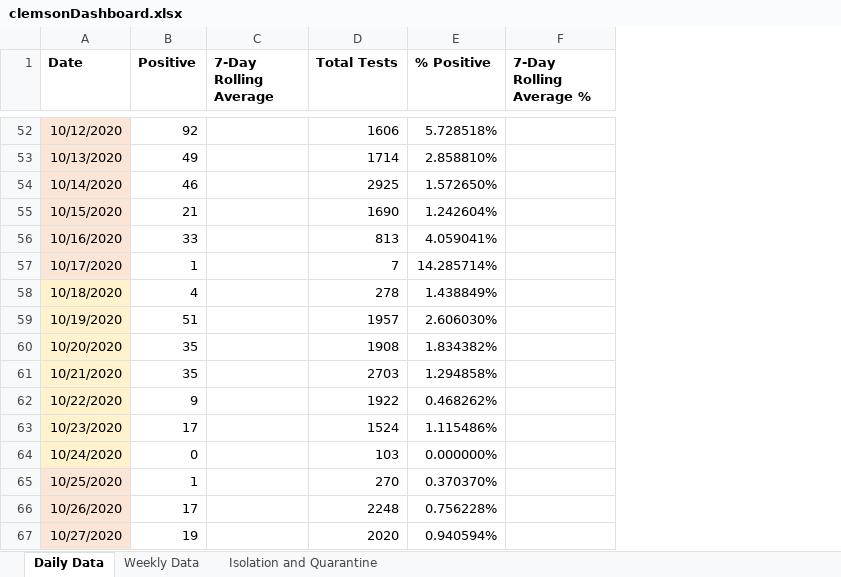
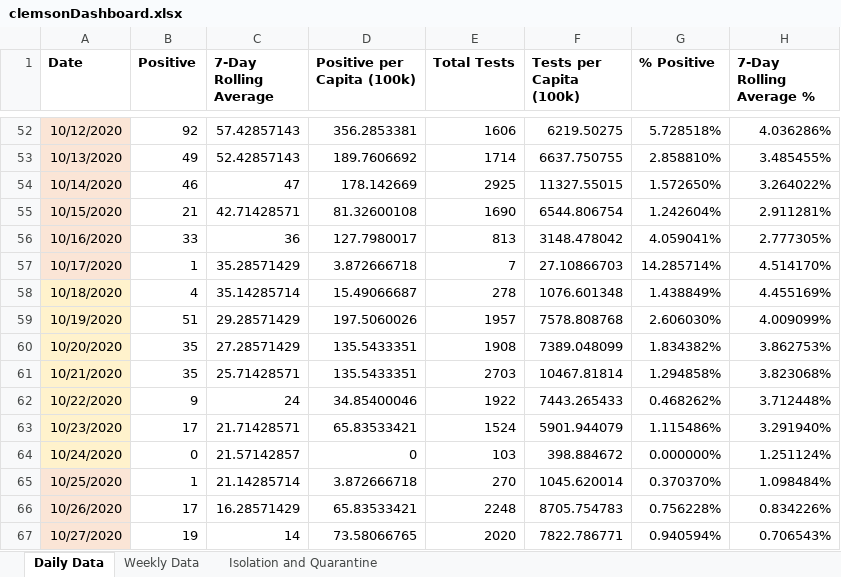
Before and after one commit to davidferrara23/ttn-clemson-covid-data, an Excel workbook: clemsonDashboard.xlsx, sheet Daily Data, drawn as a sheet; only a part is shown, gaps mark what is left out; values as stored, in another font and other column widths than the file's, no borders; conditional formats not drawn; addresses are those after the commit; the diff covers the shown part only; the diff names each change by its address in the sheet, - before the commit and + after, or states it on an @@ line.

Commit message:
Added South Carolina data from COVID-Tracking project

```diff
--- a/clemsonDashboard.xlsx (sheet Daily Data)
+++ b/clemsonDashboard.xlsx (sheet Daily Data)
+column D (Positive per Capita (100k)), rows 52-67: 356.2853381 | 189.7606692 | 178.142669 | 81.32600108 | 127.7980017 | 3.872666718 | 15.49066687 | 197.5060026 | 135.5433351 | 135.5433351 | 34.85400046 | 65.83533421 | 0 | 3.872666718 | 65.83533421 | 73.58066765
+column F (Tests per Capita (100k)), rows 52-67: 6219.50275 | 6637.750755 | 11327.55015 | 6544.806754 | 3148.478042 | 27.10866703 | 1076.601348 | 7578.808768 | 7389.048099 | 10467.81814 | 7443.265433 | 5901.944079 | 398.884672 | 1045.620014 | 8705.754783 | 7822.786771
-C52 (7-Day Rolling Average): (empty)
+C52 (7-Day Rolling Average): 57.42857143
-H52 (7-Day Rolling Average %): (empty)
+H52 (7-Day Rolling Average %): 4.036286%
-C53 (7-Day Rolling Average): (empty)
+C53 (7-Day Rolling Average): 52.42857143
-H53 (7-Day Rolling Average %): (empty)
+H53 (7-Day Rolling Average %): 3.485455%
-C54 (7-Day Rolling Average): (empty)
+C54 (7-Day Rolling Average): 47
-H54 (7-Day Rolling Average %): (empty)
+H54 (7-Day Rolling Average %): 3.264022%
-C55 (7-Day Rolling Average): (empty)
+C55 (7-Day Rolling Average): 42.71428571
-H55 (7-Day Rolling Average %): (empty)
+H55 (7-Day Rolling Average %): 2.911281%
-C56 (7-Day Rolling Average): (empty)
+C56 (7-Day Rolling Average): 36
-H56 (7-Day Rolling Average %): (empty)
+H56 (7-Day Rolling Average %): 2.777305%
-C57 (7-Day Rolling Average): (empty)
+C57 (7-Day Rolling Average): 35.28571429
-H57 (7-Day Rolling Average %): (empty)
+H57 (7-Day Rolling Average %): 4.514170%
-C58 (7-Day Rolling Average): (empty)
+C58 (7-Day Rolling Average): 35.14285714
-H58 (7-Day Rolling Average %): (empty)
+H58 (7-Day Rolling Average %): 4.455169%
-C59 (7-Day Rolling Average): (empty)
+C59 (7-Day Rolling Average): 29.28571429
-H59 (7-Day Rolling Average %): (empty)
+H59 (7-Day Rolling Average %): 4.009099%
-C60 (7-Day Rolling Average): (empty)
+C60 (7-Day Rolling Average): 27.28571429
-H60 (7-Day Rolling Average %): (empty)
+H60 (7-Day Rolling Average %): 3.862753%
-C61 (7-Day Rolling Average): (empty)
+C61 (7-Day Rolling Average): 25.71428571
-H61 (7-Day Rolling Average %): (empty)
+H61 (7-Day Rolling Average %): 3.823068%
-C62 (7-Day Rolling Average): (empty)
+C62 (7-Day Rolling Average): 24
-H62 (7-Day Rolling Average %): (empty)
+H62 (7-Day Rolling Average %): 3.712448%
-C63 (7-Day Rolling Average): (empty)
+C63 (7-Day Rolling Average): 21.71428571
-H63 (7-Day Rolling Average %): (empty)
+H63 (7-Day Rolling Average %): 3.291940%
-C64 (7-Day Rolling Average): (empty)
+C64 (7-Day Rolling Average): 21.57142857
-H64 (7-Day Rolling Average %): (empty)
+H64 (7-Day Rolling Average %): 1.251124%
-C65 (7-Day Rolling Average): (empty)
+C65 (7-Day Rolling Average): 21.14285714
-H65 (7-Day Rolling Average %): (empty)
+H65 (7-Day Rolling Average %): 1.098484%
-C66 (7-Day Rolling Average): (empty)
+C66 (7-Day Rolling Average): 16.28571429
-H66 (7-Day Rolling Average %): (empty)
+H66 (7-Day Rolling Average %): 0.834226%
-C67 (7-Day Rolling Average): (empty)
+C67 (7-Day Rolling Average): 14
-H67 (7-Day Rolling Average %): (empty)
+H67 (7-Day Rolling Average %): 0.706543%
```
Also changed, not shown: 57 edited cells and cell formats elsewhere in this sheet, sheet Weekly Data, formulas that keep their value, 2 other files.
